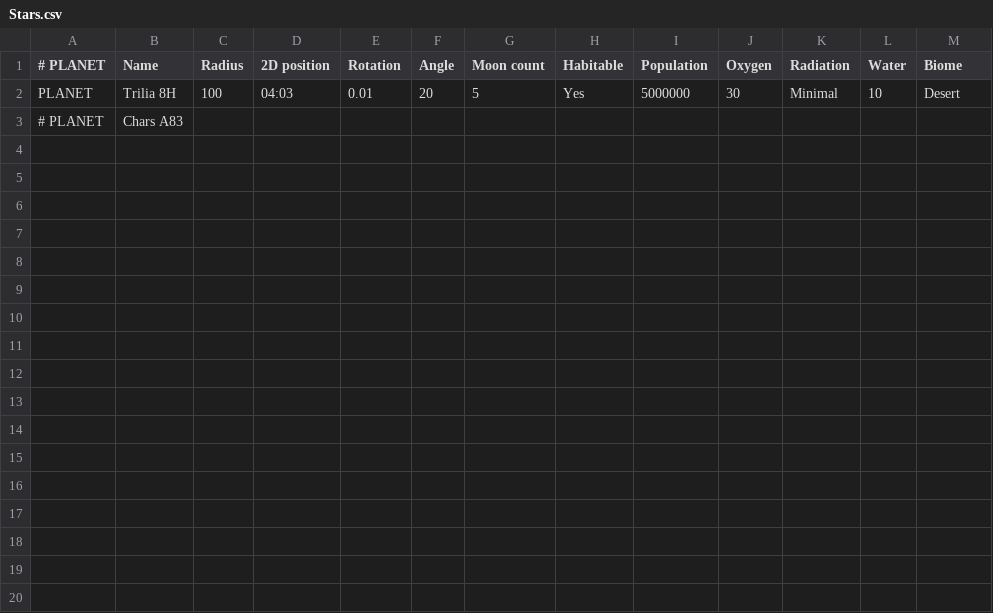
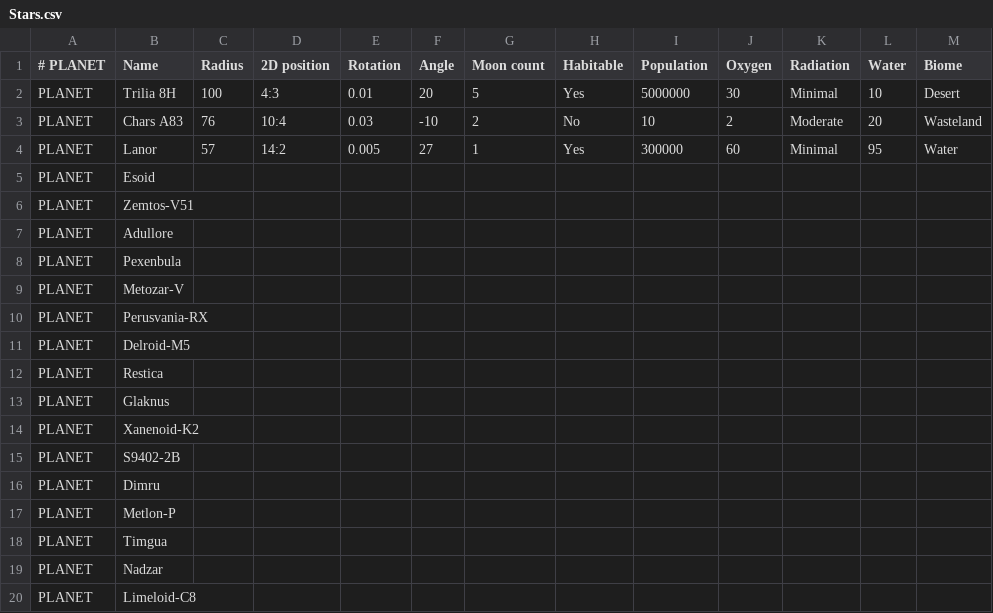
Before and after one commit to AxonneQ/SciFiUI, a CSV file: java/data/Stars.csv, drawn as a sheet; only a part is shown; the diff covers the shown part only.

Commit message:
Add mouse functionality for testing planet switch

```diff
--- a/java/data/Stars.csv
+++ b/java/data/Stars.csv
@@ -1,3 +1,20 @@
 # PLANET,Name,Radius,2D position,Rotation,Angle,Moon count,Habitable,Population,Oxygen,Radiation,Water,Biome
-PLANET,Trilia 8H,100,04:03,0.01,20,5,Yes,5000000,30,Minimal,10,Desert
-# PLANET,Chars A83,,,,,,,,,,,
+PLANET,Trilia 8H,100,4:3,0.01,20,5,Yes,5000000,30,Minimal,10,Desert
+PLANET,Chars A83,76,10:4,0.03,-10,2,No,10,2,Moderate,20,Wasteland
+PLANET,Lanor,57,14:2,0.005,27,1,Yes,300000,60,Minimal,95,Water
+PLANET,Esoid,,,,,,,,,,,
+PLANET,Zemtos-V51,,,,,,,,,,,
+PLANET,Adullore,,,,,,,,,,,
+PLANET,Pexenbula,,,,,,,,,,,
+PLANET,Metozar-V,,,,,,,,,,,
+PLANET,Perusvania-RX,,,,,,,,,,,
+PLANET,Delroid-M5,,,,,,,,,,,
+PLANET,Restica,,,,,,,,,,,
+PLANET,Glaknus,,,,,,,,,,,
+PLANET,Xanenoid-K2,,,,,,,,,,,
+PLANET,S9402-2B,,,,,,,,,,,
+PLANET,Dimru,,,,,,,,,,,
+PLANET,Metlon-P,,,,,,,,,,,
+PLANET,Timgua,,,,,,,,,,,
+PLANET,Nadzar,,,,,,,,,,,
+PLANET,Limeloid-C8,,,,,,,,,,,
```
Also changed, not shown: 11 added rows elsewhere in this file, java/data/Shapes.csv, 5 other files.
